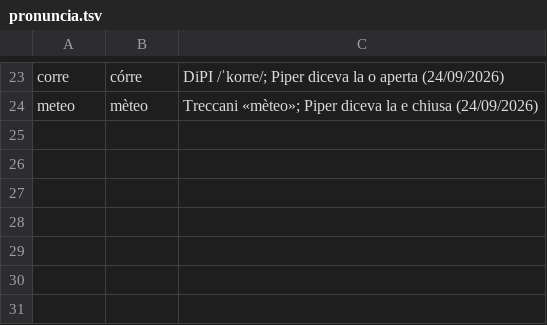
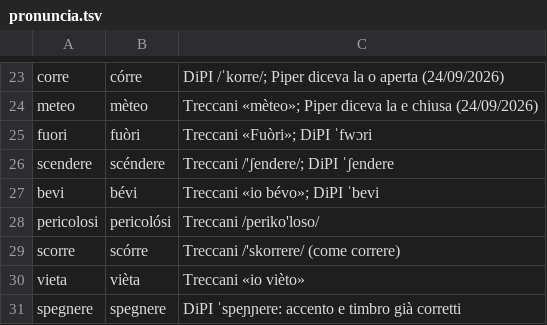
Before and after one commit to SviluppoItaliaDigitale/sito-pc-genzano, a TSV file: motion/voce/pronuncia.tsv, drawn as a sheet; only a part is shown, gaps mark what is left out.

Commit message:
Video alluvione e forti piogge: sorgente, testi della voce e lessico di pronuncia
Puntata sulle indicazioni «Io non rischio» per l'alluvione (prima,
con l'allerta, in casa, all'aperto, in auto, dopo). Lessico: fuòri,
scéndere, bévi, pericolósi, scórre, vièta verificati sul Treccani.

```diff
--- a/motion/voce/pronuncia.tsv
+++ b/motion/voce/pronuncia.tsv
@@ -24 +24,8 @@ corre	córre	DiPI /ˈkorre/; Piper diceva la o aperta (24/09/2026)
 meteo	mèteo	Treccani «mèteo»; Piper diceva la e chiusa (24/09/2026)
+fuori	fuòri	Treccani «Fuòri»; DiPI ˈfwɔri
+scendere	scéndere	Treccani /'ʃendere/; DiPI ˈʃendere
+bevi	bévi	Treccani «io bévo»; DiPI ˈbevi
+pericolosi	pericolósi	Treccani /periko'loso/
+scorre	scórre	Treccani /'skorrere/ (come correre)
+vieta	vièta	Treccani «io vièto»
+spegnere	spegnere	DiPI ˈspeɲɲere: accento e timbro già corretti
```
Also changed, not shown: 3 other files.
